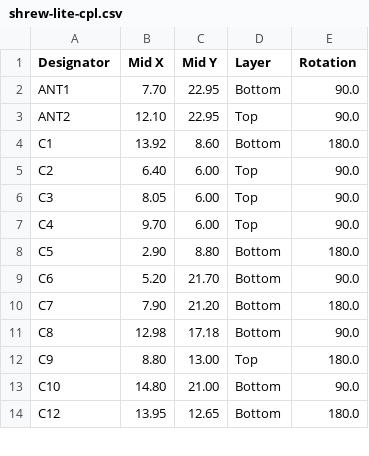
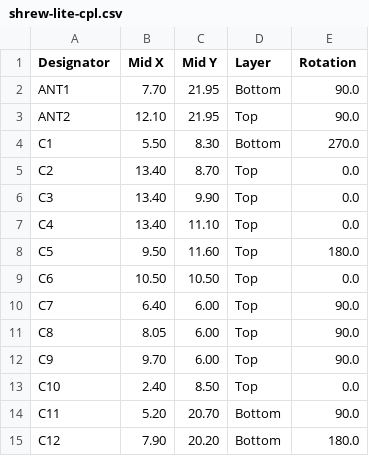
Before and after one commit to frank26080115/Shrew-Dual-Brushed-ESC-with-ELRS, a CSV file: electrical/mfg/shrew-lite/shrew-lite-cpl.csv, drawn as a sheet; only a part is shown; the diff covers the shown part only.

Commit message:
shrew-lite another prototype order

```diff
--- a/electrical/mfg/shrew-lite/shrew-lite-cpl.csv
+++ b/electrical/mfg/shrew-lite/shrew-lite-cpl.csv
@@ -1,14 +1,15 @@
 Designator,Mid X,Mid Y,Layer,Rotation
-ANT1, 7.70,22.95,Bottom,90.0
-ANT2,12.10,22.95,Top,90.0
-C1,13.92, 8.60,Bottom,180.0
-C2, 6.40, 6.00,Top,90.0
-C3, 8.05, 6.00,Top,90.0
-C4, 9.70, 6.00,Top,90.0
-C5, 2.90, 8.80,Bottom,180.0
-C6, 5.20,21.70,Bottom,90.0
-C7, 7.90,21.20,Bottom,180.0
-C8,12.98,17.18,Bottom,90.0
-C9, 8.80,13.00,Top,180.0
-C10,14.80,21.00,Bottom,90.0
-C12,13.95,12.65,Bottom,180.0
+ANT1, 7.70,21.95,Bottom,90.0
+ANT2,12.10,21.95,Top,90.0
+C1, 5.50, 8.30,Bottom,270.0
+C2,13.40, 8.70,Top,0.0
+C3,13.40, 9.90,Top,0.0
+C4,13.40,11.10,Top,0.0
+C5, 9.50,11.60,Top,180.0
+C6,10.50,10.50,Top,0.0
+C7, 6.40, 6.00,Top,90.0
+C8, 8.05, 6.00,Top,90.0
+C9, 9.70, 6.00,Top,90.0
+C10, 2.40, 8.50,Top,0.0
+C11, 5.20,20.70,Bottom,90.0
+C12, 7.90,20.20,Bottom,180.0
```
Also changed, not shown: 6 added rows, 2 removed rows and 44 edited cells elsewhere in this file, electrical/mfg/shrew-lite/shrew-lite-bom.csv, 14 other files.
